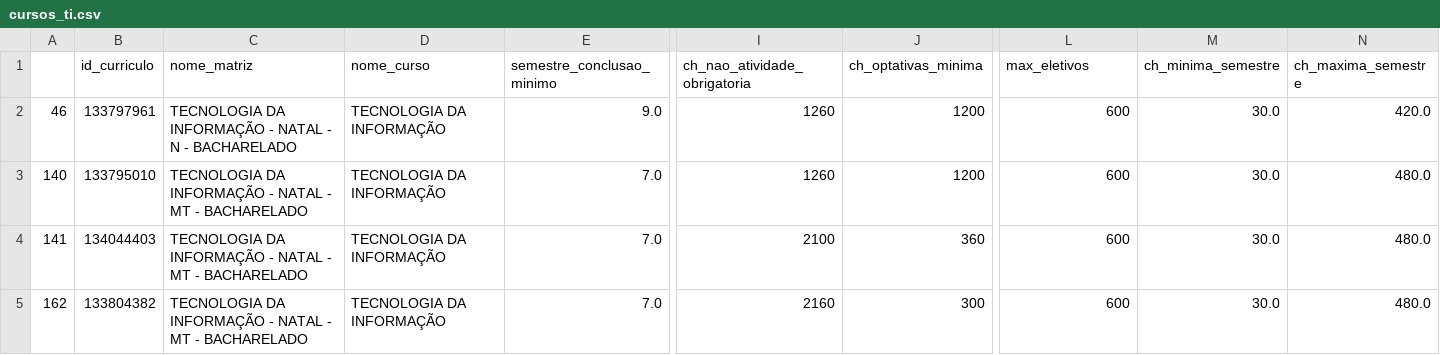
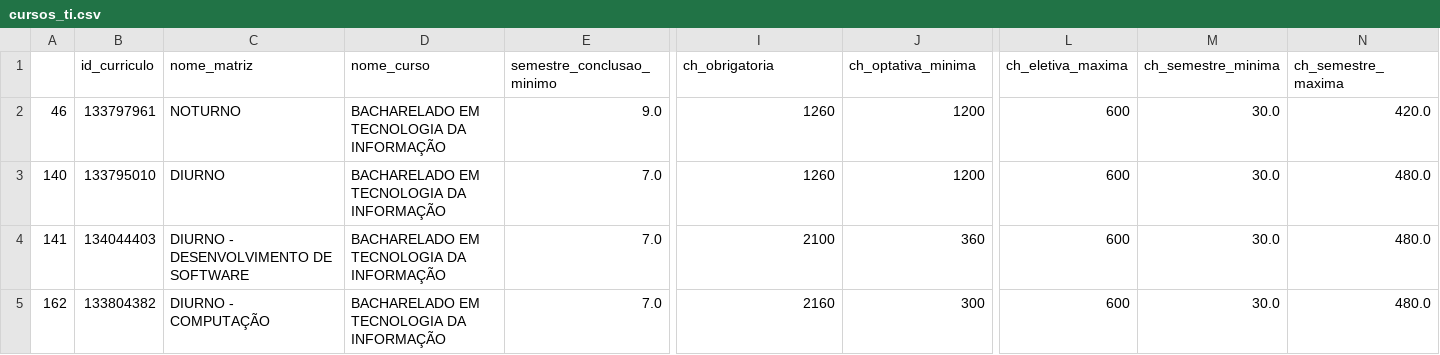
Before and after one commit to arturo32/PODE, a CSV file: extracao_dados/dados_extraidos/cursos_ti.csv, drawn as a sheet; only a part is shown, gaps mark what is left out; the diff names each change by its address in the sheet, - before the commit and + after, or states it on an @@ line.

Commit message:
Atualiza dados dos cursos e inclui informações iniciais dos PES

```diff
--- a/extracao_dados/dados_extraidos/cursos_ti.csv
+++ b/extracao_dados/dados_extraidos/cursos_ti.csv
-I1: ch_nao_atividade_obrigatoria
+I1: ch_obrigatoria
-J1: ch_optativas_minima
+J1: ch_optativa_minima
-L1: max_eletivos
+L1: ch_eletiva_maxima
-M1: ch_minima_semestre
+M1: ch_semestre_minima
-N1: ch_maxima_semestre
+N1: ch_semestre_maxima
-C2 (nome_matriz): TECNOLOGIA DA INFORMAÇÃO - NATAL - N - BACHARELADO
+C2 (nome_matriz): NOTURNO
-D2:D5 (nome_curso): TECNOLOGIA DA INFORMAÇÃO
+D2:D5 (nome_curso): BACHARELADO EM TECNOLOGIA DA INFORMAÇÃO
-C3 (nome_matriz): TECNOLOGIA DA INFORMAÇÃO - NATAL - MT - BACHARELADO
+C3 (nome_matriz): DIURNO
-C4 (nome_matriz): TECNOLOGIA DA INFORMAÇÃO - NATAL - MT - BACHARELADO
+C4 (nome_matriz): DIURNO - DESENVOLVIMENTO DE SOFTWARE
-C5 (nome_matriz): TECNOLOGIA DA INFORMAÇÃO - NATAL - MT - BACHARELADO
+C5 (nome_matriz): DIURNO - COMPUTAÇÃO
```
Also changed, not shown: 1 other file.
